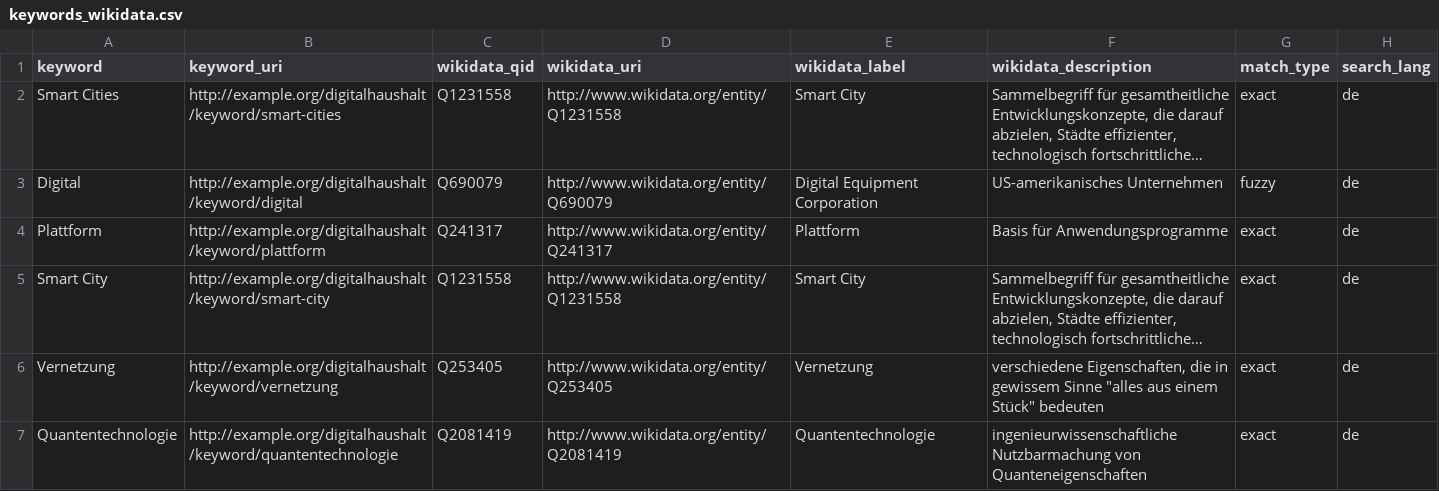
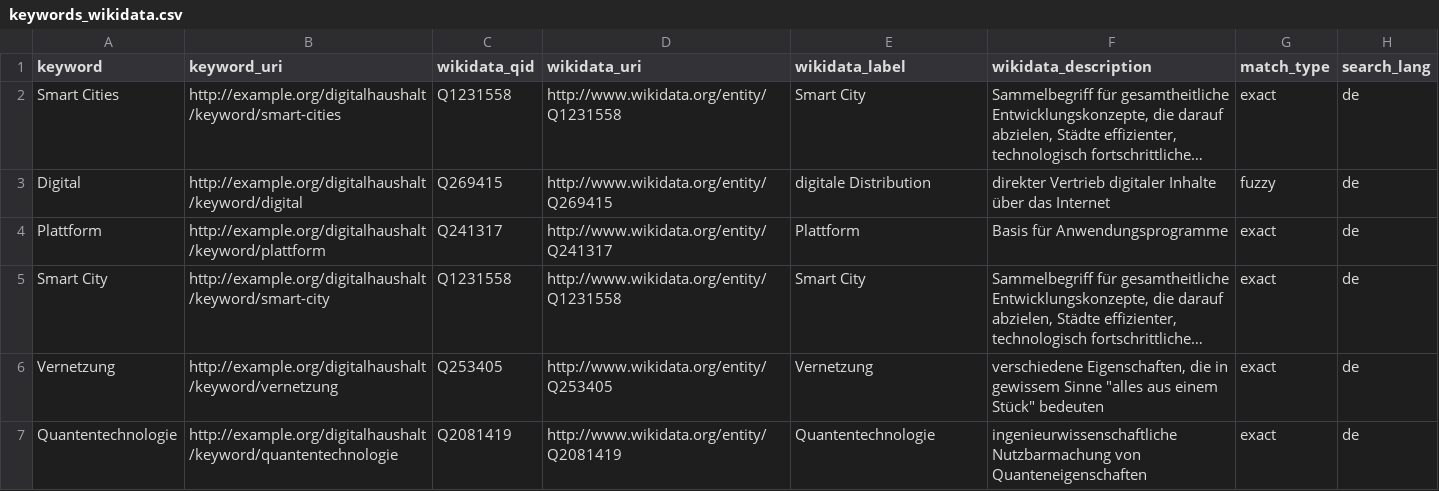
Before and after one commit to technologiestiftung/digital-budget-network-explorer, a CSV file: keywords_wikidata.csv, drawn as a sheet; only a part is shown; long unchanged cells end in …; the diff covers the shown part only; the diff names each change by its address in the sheet, - before the commit and + after, or states it on an @@ line.

```diff
--- a/keywords_wikidata.csv
+++ b/keywords_wikidata.csv
-C3 (wikidata_qid): Q690079
+C3 (wikidata_qid): Q269415
-D3 (wikidata_uri): http://www.wikidata.org/entity/Q690079
+D3 (wikidata_uri): http://www.wikidata.org/entity/Q269415
-E3 (wikidata_label): Digital Equipment Corporation
+E3 (wikidata_label): digitale Distribution
-F3 (wikidata_description): US-amerikanisches Unternehmen
+F3 (wikidata_description): direkter Vertrieb digitaler Inhalte über das Internet
```
Also changed, not shown: 151 edited cells elsewhere in this file, 15 other files.
